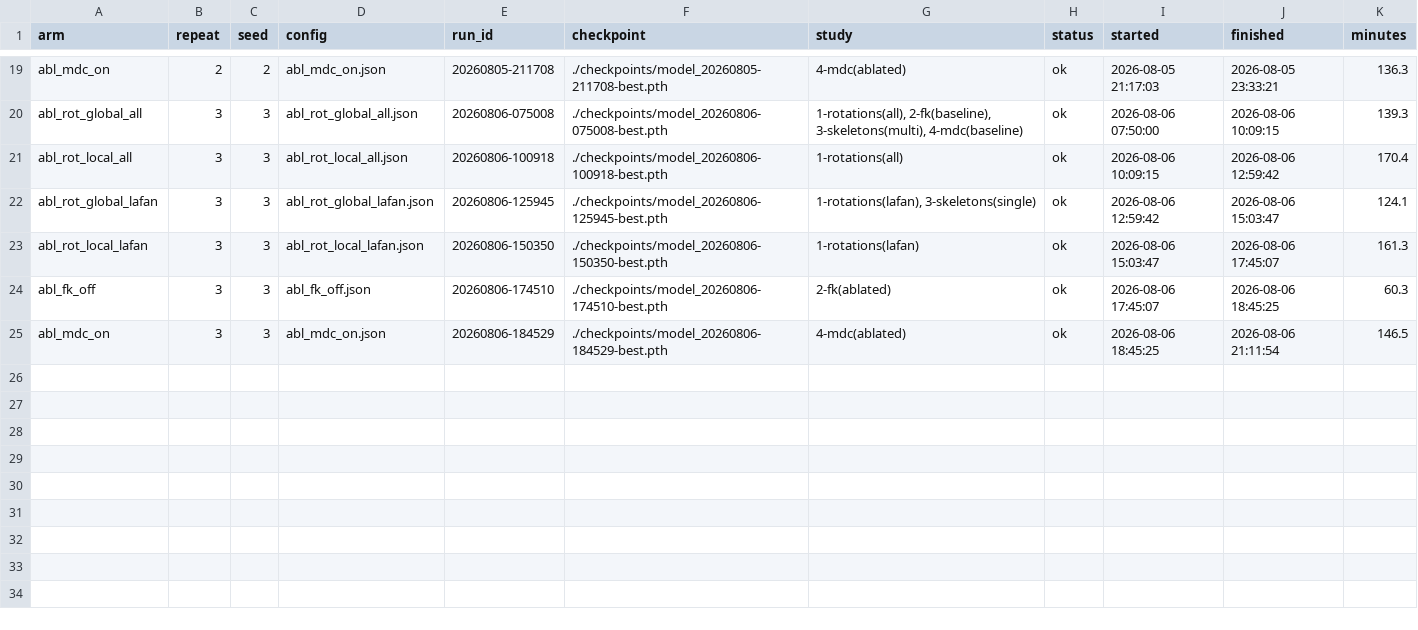
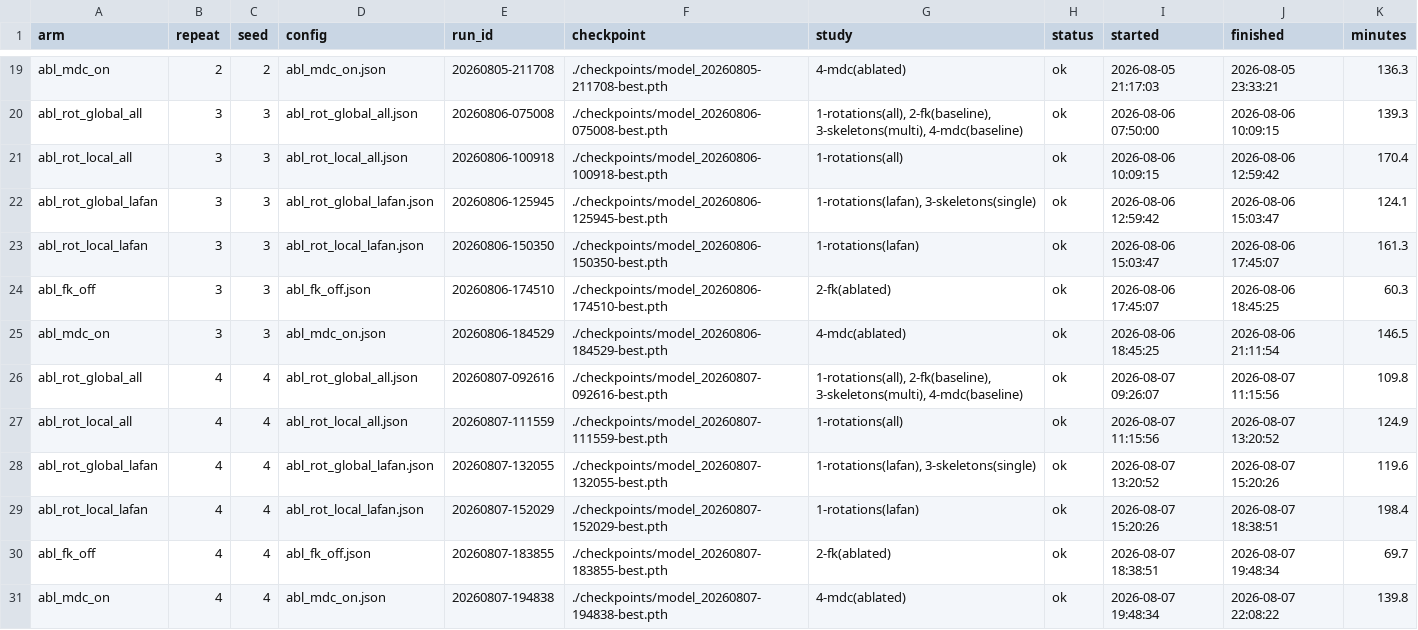
Before and after one commit to patczuch/gnn_motion_prediction, a CSV file: ablations/manifest.csv, drawn as a sheet; only a part is shown, gaps mark what is left out.

Commit message:
5th ablation run

```diff
--- a/ablations/manifest.csv
+++ b/ablations/manifest.csv
@@ -25 +25,7 @@ abl_fk_off,3,3,abl_fk_off.json,20260806-174510,./checkpoints/model_20260806-1745
 abl_mdc_on,3,3,abl_mdc_on.json,20260806-184529,./checkpoints/model_20260806-184529-best.pth,4-mdc(ablated),ok,2026-08-06 18:45:25,2026-08-06 21:11:54,146.5
+abl_rot_global_all,4,4,abl_rot_global_all.json,20260807-092616,./checkpoints/model_20260807-092616-best.pth,"1-rotations(all), 2-fk(baseline), 3-skeletons(multi), 4-mdc(baseline)",ok,2026-08-07 09:26:07,2026-08-07 11:15:56,109.8
+abl_rot_local_all,4,4,abl_rot_local_all.json,20260807-111559,./checkpoints/model_20260807-111559-best.pth,1-rotations(all),ok,2026-08-07 11:15:56,2026-08-07 13:20:52,124.9
+abl_rot_global_lafan,4,4,abl_rot_global_lafan.json,20260807-132055,./checkpoints/model_20260807-132055-best.pth,"1-rotations(lafan), 3-skeletons(single)",ok,2026-08-07 13:20:52,2026-08-07 15:20:26,119.6
+abl_rot_local_lafan,4,4,abl_rot_local_lafan.json,20260807-152029,./checkpoints/model_20260807-152029-best.pth,1-rotations(lafan),ok,2026-08-07 15:20:26,2026-08-07 18:38:51,198.4
+abl_fk_off,4,4,abl_fk_off.json,20260807-183855,./checkpoints/model_20260807-183855-best.pth,2-fk(ablated),ok,2026-08-07 18:38:51,2026-08-07 19:48:34,69.7
+abl_mdc_on,4,4,abl_mdc_on.json,20260807-194838,./checkpoints/model_20260807-194838-best.pth,4-mdc(ablated),ok,2026-08-07 19:48:34,2026-08-07 22:08:22,139.8
```
Also changed, not shown: 13 other files.
